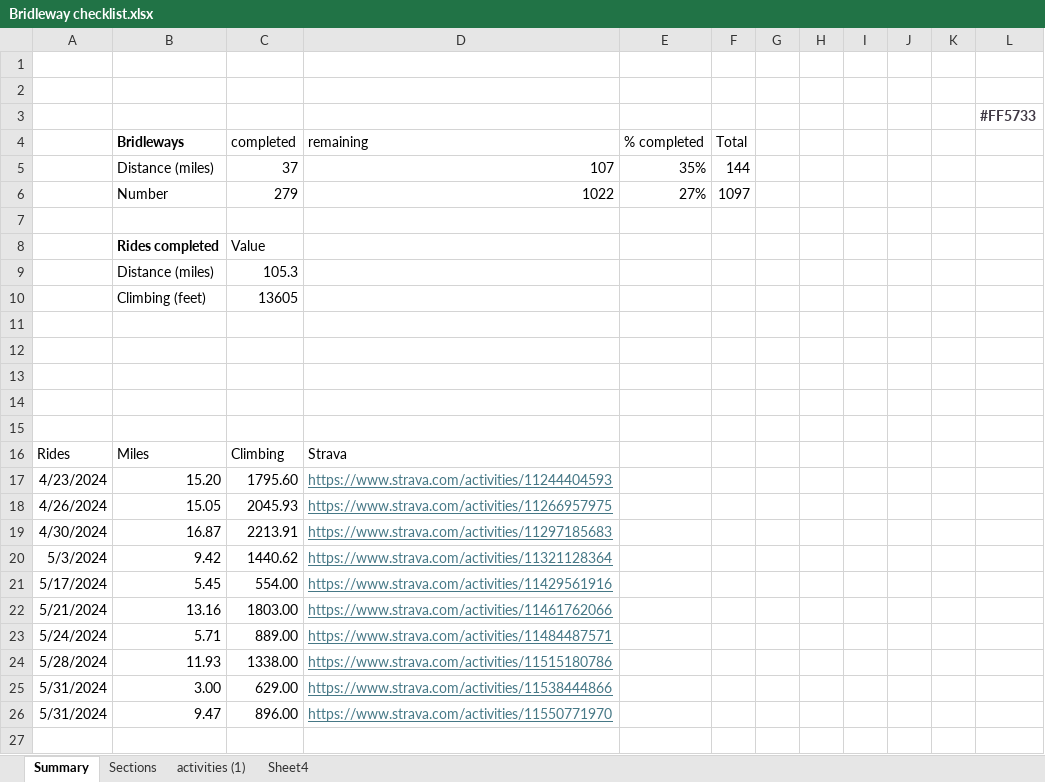
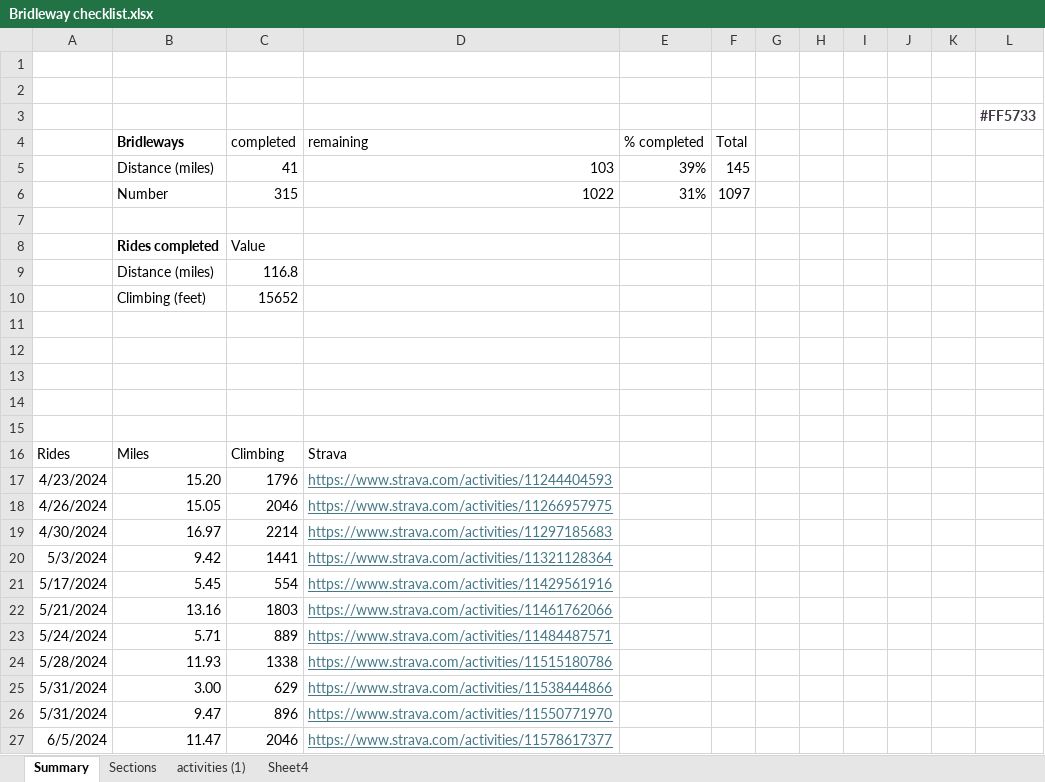
Before and after one commit to phillongworth/phillongworth.github.io, an Excel workbook: Bridleway checklist.xlsx, sheet Summary, drawn as a sheet; values as stored, in another font and other column widths than the file's, no borders; charts and pictures and table styles not drawn; removed rows and columns are numbered as before the commit, all else as after; the diff names each change by its address in the sheet, - before the commit and + after, or states it on an @@ line.

```diff
--- a/Bridleway checklist.xlsx (sheet Summary)
+++ b/Bridleway checklist.xlsx (sheet Summary)
-row 5:  | Distance (miles) | 37 | 107 | 35% | 144
+row 5:  | Distance (miles) | 41 | 103 | 39% | 145
-C6 (completed): 279
+C6 (completed): 315
-E6 (% completed): 27%
+E6 (% completed): 31%
-C9 (completed): 105.3
+C9 (completed): 116.8
-C10 (completed): 13605
+C10 (completed): 15652
-C17 (completed): 1795.60
+C17 (completed): 1796
-C18 (completed): 2045.93
+C18 (completed): 2046
-B19 (Bridleways): 16.87
+B19 (Bridleways): 16.97
-C19 (completed): 2213.91
+C19 (completed): 2214
-C20 (completed): 1440.62
+C20 (completed): 1441
-C21 (completed): 554.00
+C21 (completed): 554
-C22 (completed): 1803.00
+C22 (completed): 1803
-C23 (completed): 889.00
+C23 (completed): 889
-C24 (completed): 1338.00
+C24 (completed): 1338
-C25 (completed): 629.00
+C25 (completed): 629
-C26 (completed): 896.00
+C26 (completed): 896
+row 27: 6/5/2024 | 11.47 | 2046 | https://www.strava.com/activities/11578617377
```
Also changed, not shown: sheet Sections, formulas that keep their value, hidden cells, charts or pictures, 1 other file.
